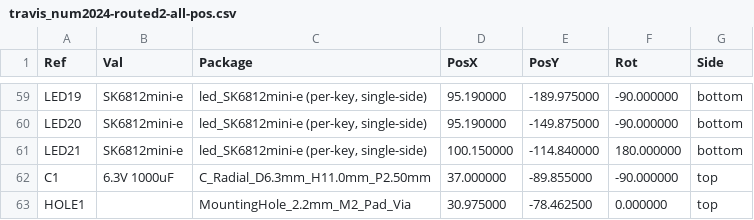
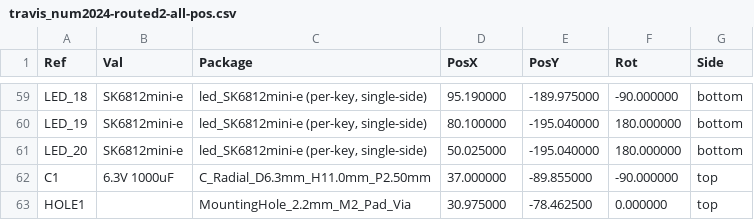
Before and after one commit to dieseltravis/travis-ergogen-numpad, a CSV file: output/pcbs/travis_num2024-routed2-all-pos.csv, drawn as a sheet; only a part is shown, gaps mark what is left out; the diff covers the shown part only.

```diff
--- a/output/pcbs/travis_num2024-routed2-all-pos.csv
+++ b/output/pcbs/travis_num2024-routed2-all-pos.csv
@@ -59,4 +59,4 @@ Ref,Val,Package,PosX,PosY,Rot,Side
-"LED19","SK6812mini-e","led_SK6812mini-e (per-key, single-side)",95.190000,-189.975000,-90.000000,bottom
-"LED20","SK6812mini-e","led_SK6812mini-e (per-key, single-side)",95.190000,-149.875000,-90.000000,bottom
-"LED21","SK6812mini-e","led_SK6812mini-e (per-key, single-side)",100.150000,-114.840000,180.000000,bottom
+"LED_18","SK6812mini-e","led_SK6812mini-e (per-key, single-side)",95.190000,-189.975000,-90.000000,bottom
+"LED_19","SK6812mini-e","led_SK6812mini-e (per-key, single-side)",80.100000,-195.040000,180.000000,bottom
+"LED_20","SK6812mini-e","led_SK6812mini-e (per-key, single-side)",50.025000,-195.040000,180.000000,bottom
 "C1","6.3V 1000uF","C_Radial_D6.3mm_H11.0mm_P2.50mm",37.000000,-89.855000,-90.000000,top
```
Also changed, not shown: 5 added rows, 5 removed rows and 22 edited cells elsewhere in this file, output/pcbs/production/bom.csv, output/pcbs/production/designators.csv, 40 other files.
